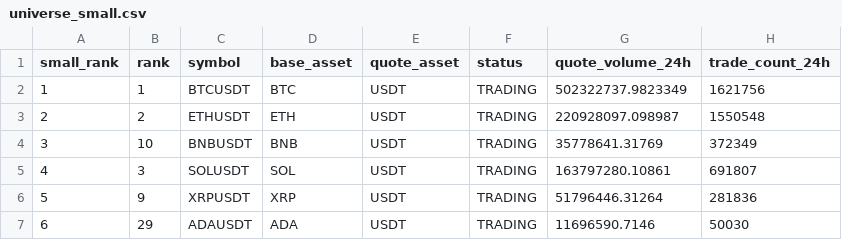
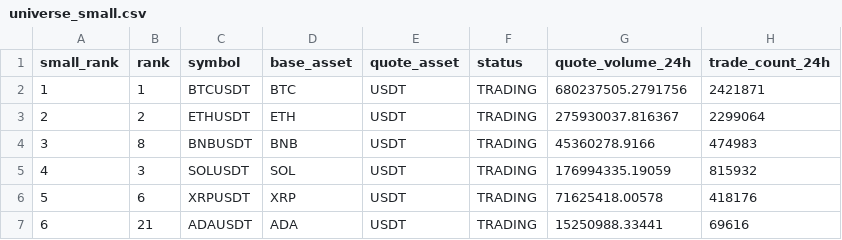
Before and after one commit to Eviltsundera/AI-Crypto-Hedge-Fund-CMF, a CSV file: data/processed/universe_small.csv, drawn as a sheet.

```diff
--- a/data/processed/universe_small.csv
+++ b/data/processed/universe_small.csv
@@ -1,7 +1,7 @@
 small_rank,rank,symbol,base_asset,quote_asset,status,quote_volume_24h,trade_count_24h
-1,1,BTCUSDT,BTC,USDT,TRADING,502322737.9823349,1621756
-2,2,ETHUSDT,ETH,USDT,TRADING,220928097.098987,1550548
-3,10,BNBUSDT,BNB,USDT,TRADING,35778641.31769,372349
-4,3,SOLUSDT,SOL,USDT,TRADING,163797280.10861,691807
-5,9,XRPUSDT,XRP,USDT,TRADING,51796446.31264,281836
-6,29,ADAUSDT,ADA,USDT,TRADING,11696590.7146,50030
+1,1,BTCUSDT,BTC,USDT,TRADING,680237505.2791756,2421871
+2,2,ETHUSDT,ETH,USDT,TRADING,275930037.816367,2299064
+3,8,BNBUSDT,BNB,USDT,TRADING,45360278.9166,474983
+4,3,SOLUSDT,SOL,USDT,TRADING,176994335.19059,815932
+5,6,XRPUSDT,XRP,USDT,TRADING,71625418.00578,418176
+6,21,ADAUSDT,ADA,USDT,TRADING,15250988.33441,69616
```
Also changed, not shown: data/processed/universe_large.csv, 5 other files.
